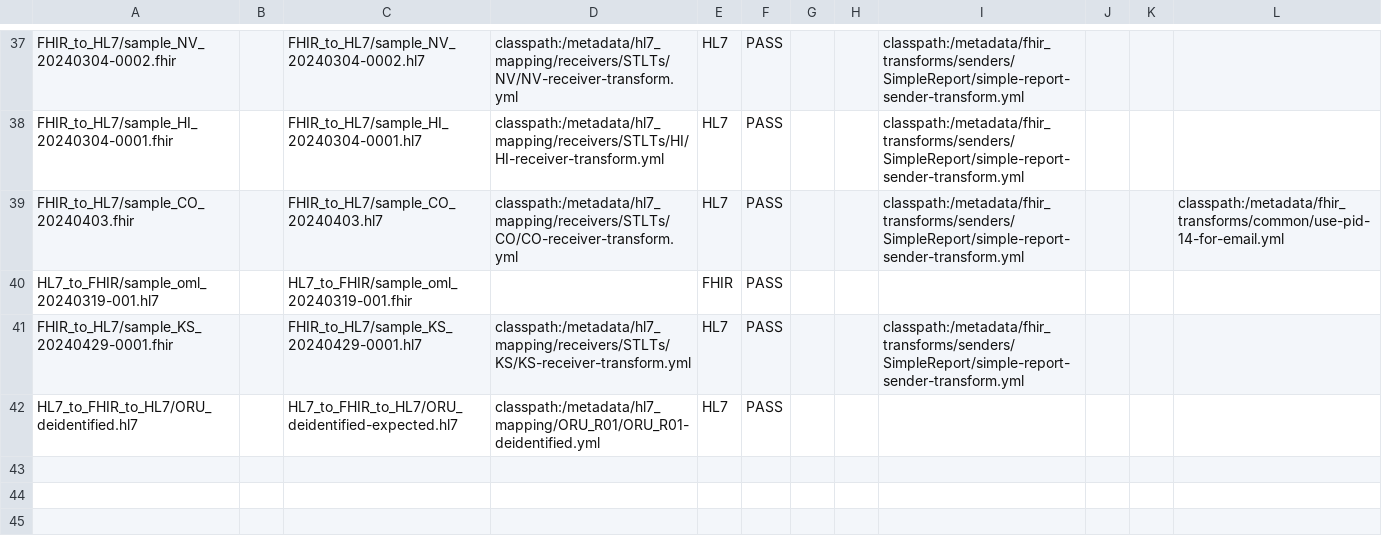
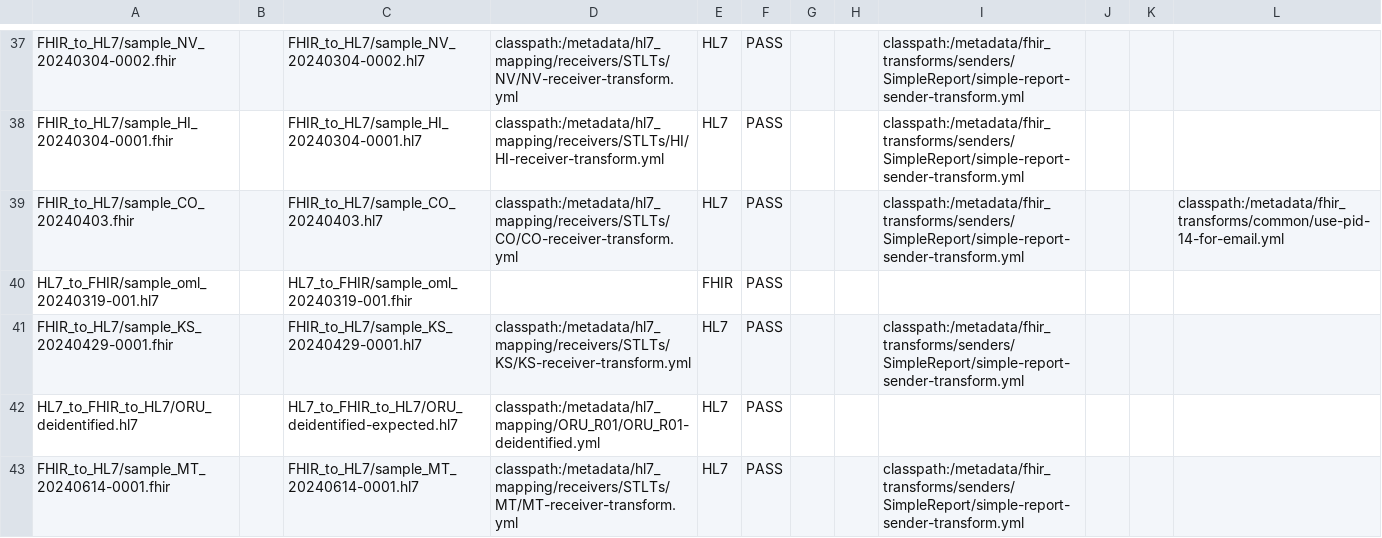
Before and after one commit to CDCgov/prime-reportstream, a CSV file: prime-router/src/testIntegration/resources/datatests/translation-test-config.csv, drawn as a sheet; only a part is shown, gaps mark what is left out.

Commit message:
Added an integrartion test for the MT pre work

```diff
--- a/prime-router/src/testIntegration/resources/datatests/translation-test-config.csv
+++ b/prime-router/src/testIntegration/resources/datatests/translation-test-config.csv
@@ -42 +42,2 @@ FHIR_to_HL7/sample_KS_20240429-0001.fhir,,FHIR_to_HL7/sample_KS_20240429-0001.hl
 HL7_to_FHIR_to_HL7/ORU_deidentified.hl7,,HL7_to_FHIR_to_HL7/ORU_deidentified-expected.hl7,classpath:/metadata/hl7_mapping/ORU_R01/ORU_R01-deidentified.yml,HL7,PASS,,,,,,
+FHIR_to_HL7/sample_MT_20240614-0001.fhir,,FHIR_to_HL7/sample_MT_20240614-0001.hl7,classpath:/metadata/hl7_mapping/receivers/STLTs/MT/MT-receiver-transform.yml,HL7,PASS,"","","classpath:/metadata/fhir_transforms/senders/SimpleReport/simple-report-sender-transform.yml","","",""
```
Also changed, not shown: 2 other files.
